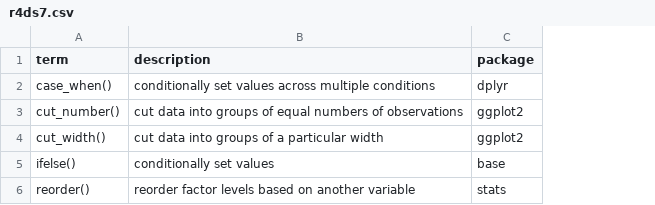
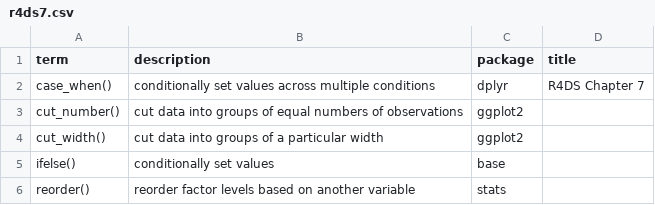
Before and after one commit to JeffreyRStevens/flashr_decks, a CSV file: decks/r4ds7.csv, drawn as a sheet; the diff names each change by its address in the sheet, - before the commit and + after, or states it on an @@ line.

```diff
--- a/decks/r4ds7.csv
+++ b/decks/r4ds7.csv
+column D (title), row 2: R4DS Chapter 7
```
Also changed, not shown: decks/r4ds5.csv, 1 other file.
